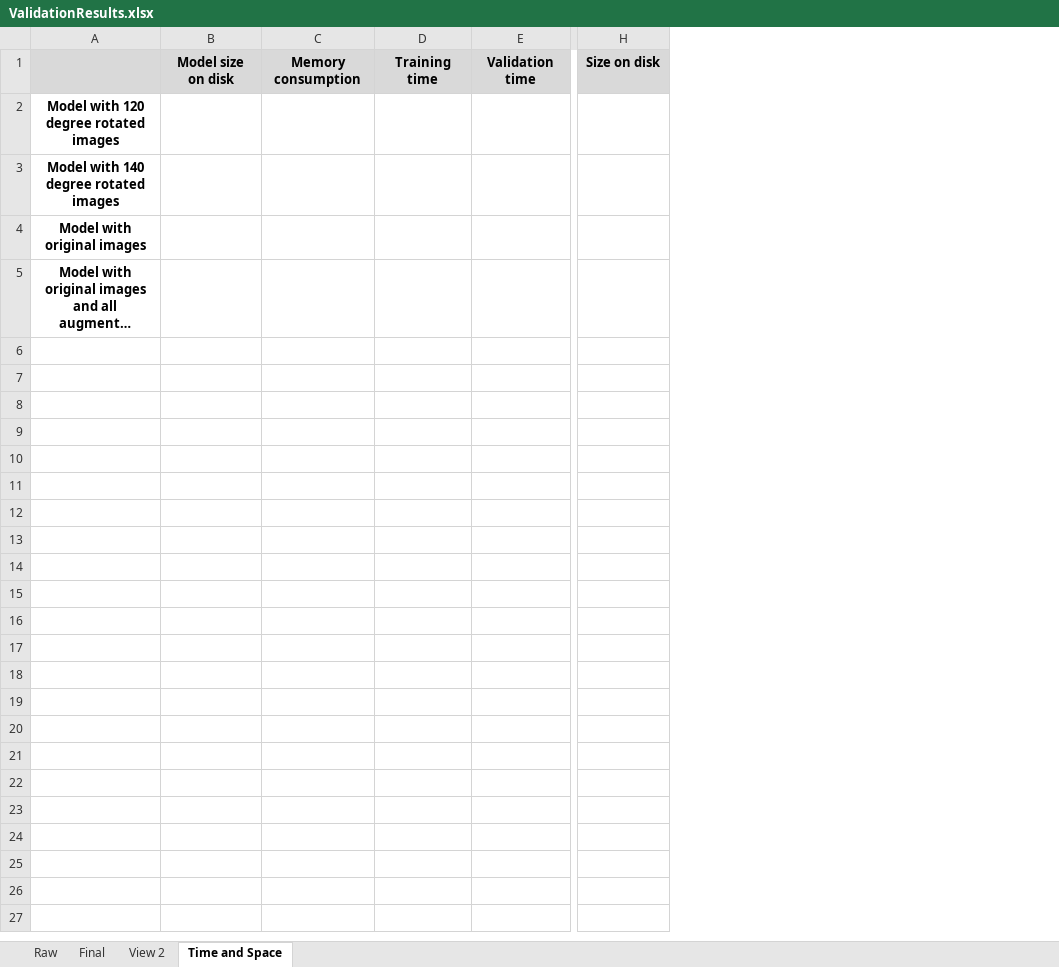
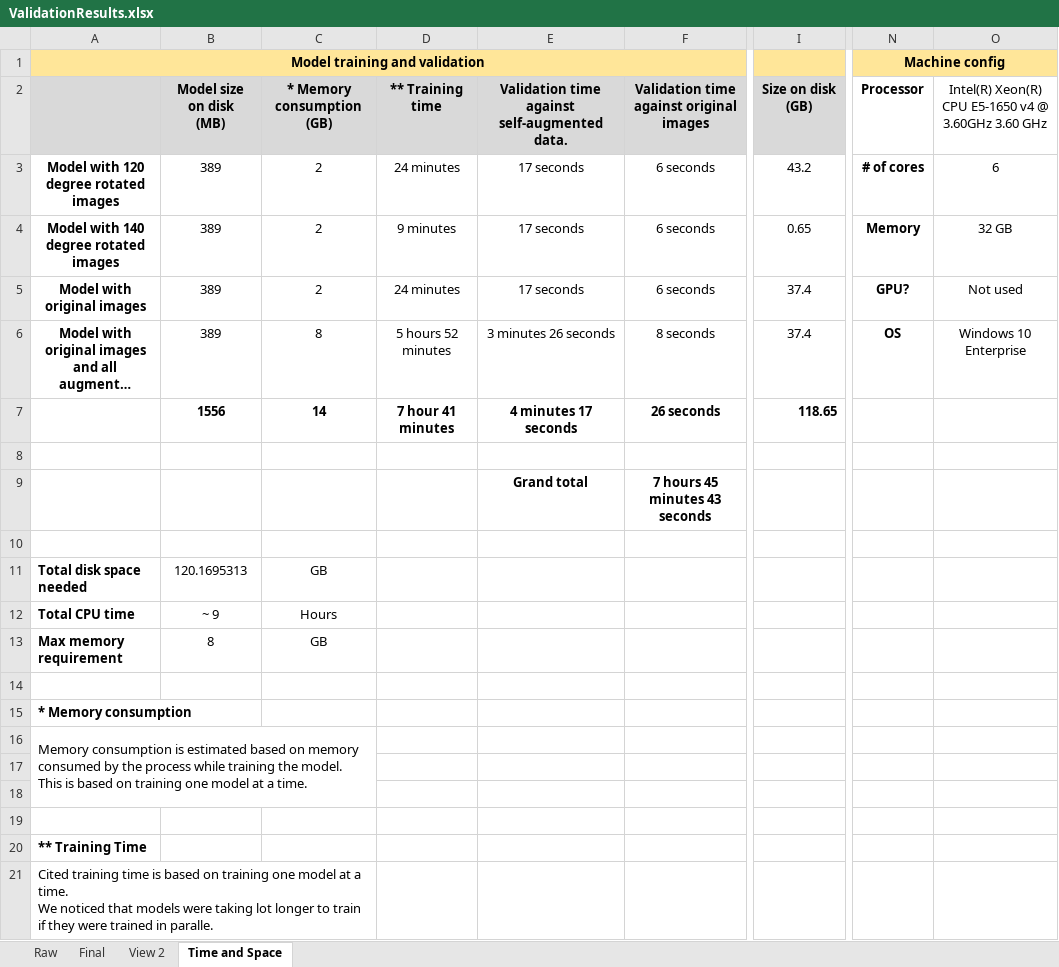
Before and after one commit to AshutoshAgarwal01/CovidPred_Repro, an Excel workbook: Artifacts/ValidationResults.xlsx, sheet Time and Space, drawn as a sheet; only a part is shown, gaps mark what is left out; long unchanged cells end in …; values as stored, in another font and other column widths than the file's, no borders; removed rows and columns are numbered as before the commit, all else as after; rows hold the shown columns only; ↵ is a line break in a cell; the diff covers the shown part only; the diff names each change by its address in the sheet, - before the commit and + after, or states it on an @@ line.

Commit message:
Updated validation results.

```diff
--- a/Artifacts/ValidationResults.xlsx (sheet Time and Space)
+++ b/Artifacts/ValidationResults.xlsx (sheet Time and Space)
-column B, row 1: Model size on disk
-column C, row 1: Memory consumption
-column D, row 1: Training time
-column E, row 1: Validation time
+column B, rows 2-6: Model size on disk ↵ (MB) | 389 | 389 | 389 | 389
+column C, rows 2-6: * Memory consumption ↵ (GB) | 2 | 2 | 2 | 8
+column D, rows 2-6: ** Training time | 24 minutes | 9 minutes | 24 minutes | 5 hours 52 minutes
+column E, rows 2-6: Validation time against self-augmented data. | 17 seconds | 17 seconds | 17 seconds | 3 minutes 26 seconds
+column F, rows 2-6: Validation time against original images | 6 seconds | 6 seconds | 6 seconds | 8 seconds
-column H, row 1: Size on disk
+column I, rows 2-6: Size on disk ↵ (GB) | 43.2 | 0.65 | 37.4 | 37.4
+column N, rows 2-6: Processor | # of cores | Memory | GPU? | OS
+column O, rows 2-6: Intel(R) Xeon(R) CPU E5-1650 v4 @ 3.60GHz 3.60 GHz | 6 | 32 GB | Not used | Windows 10 Enterprise
+row 1: Model training and validation |  |  |  |  |  |  | Machine config
+row 7:  | 1556 | 14 | 7 hour 41 minutes | 4 minutes 17 seconds | 26 seconds | 118.65
+row 8: (empty)
+row 9:  |  |  |  | Grand total | 7 hours 45 minutes 43 seconds
+row 10: (empty)
+row 11: Total disk space needed | 120.1695313 | GB
+row 12: Total CPU time | ~ 9 | Hours
+row 13: Max memory requirement | 8 | GB
+row 14: (empty)
+row 15: * Memory consumption
+row 16: Memory consumption is estimated based on memory consumed by the process while training the model. ↵ This is based on training one model at a time.
+row 17: (empty)
+row 18: (empty)
+row 19: (empty)
+row 20: ** Training Time
+row 21: Cited training time is based on training one model at a time. ↵ We noticed that models were taking lot longer to train if they were trained in paralle.
```
Also changed, not shown: 1 added column and 2 edited cells elsewhere in this sheet, 1 other file.
